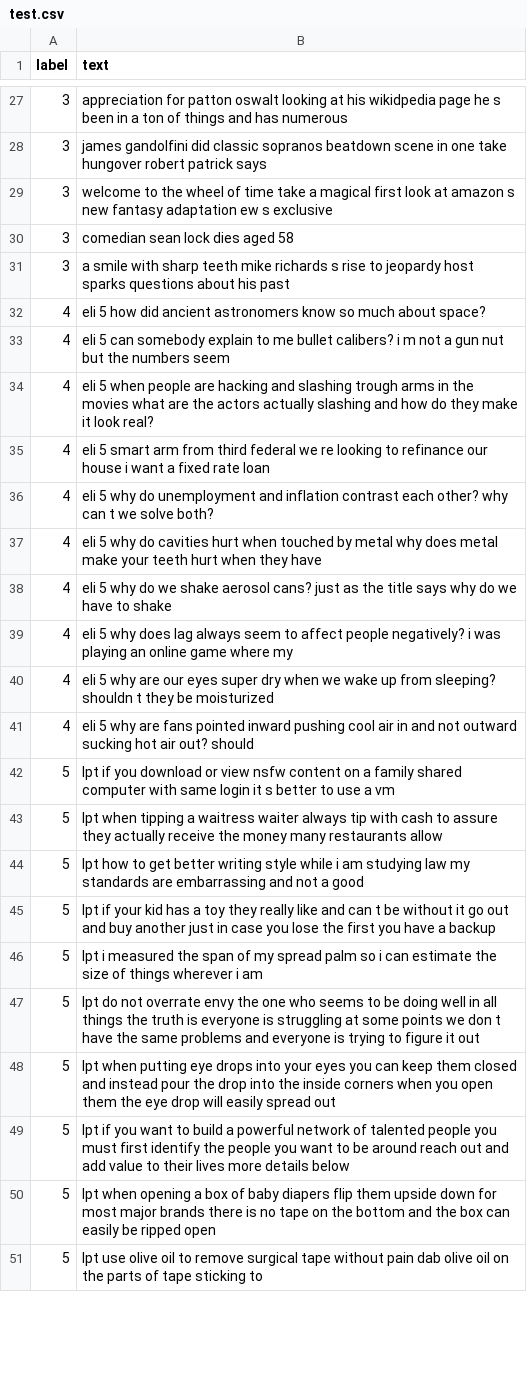
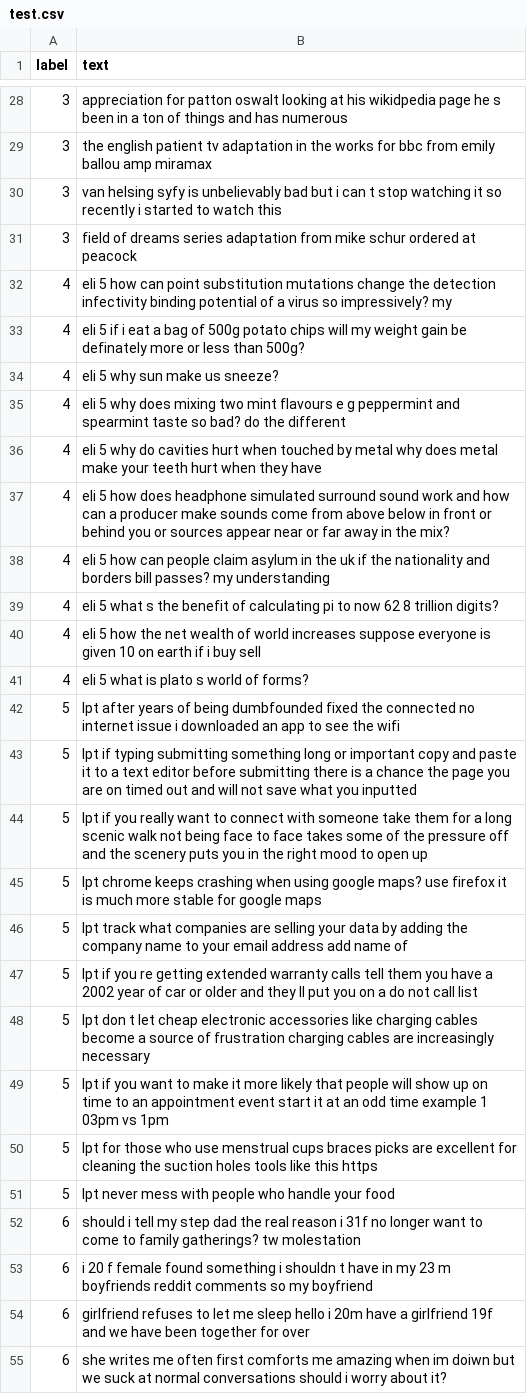
Before and after one commit to hilal-g/Subreddit_Classifier, a CSV file: subreddit/Data/test.csv, drawn as a sheet; only a part is shown, gaps mark what is left out; the diff covers the shown part only.

```diff
--- a/subreddit/Data/test.csv
+++ b/subreddit/Data/test.csv
@@ -27,25 +28,28 @@ label,text
 3,appreciation for patton oswalt looking at his wikidpedia page he s been in a ton of things and has numerous
-3,james gandolfini did classic sopranos beatdown scene in one take hungover robert patrick says
-3,welcome to the wheel of time take a magical first look at amazon s new fantasy adaptation ew s exclusive
-3,comedian sean lock dies aged 58
-3,a smile with sharp teeth mike richards s rise to jeopardy host sparks questions about his past
-4,eli 5 how did ancient astronomers know so much about space?
-4,eli 5 can somebody explain to me bullet calibers? i m not a gun nut but the numbers seem
-4,eli 5 when people are hacking and slashing trough arms in the movies what are the actors actually slashing and how do they make it look real?
-4,eli 5 smart arm from third federal we re looking to refinance our house i want a fixed rate loan
-4,eli 5 why do unemployment and inflation contrast each other? why can t we solve both?
+3,the english patient tv adaptation in the works for bbc from emily ballou amp miramax
+3,van helsing syfy is unbelievably bad but i can t stop watching it so recently i started to watch this
+3,field of dreams series adaptation from mike schur ordered at peacock
+4,eli 5 how can point substitution mutations change the detection infectivity binding potential of a virus so impressively? my
+4,eli 5 if i eat a bag of 500g potato chips will my weight gain be definately more or less than 500g?
+4,eli 5 why sun make us sneeze?
+4,eli 5 why does mixing two mint flavours e g peppermint and spearmint taste so bad? do the different
 4,eli 5 why do cavities hurt when touched by metal why does metal make your teeth hurt when they have
-4,eli 5 why do we shake aerosol cans? just as the title says why do we have to shake
-4,eli 5 why does lag always seem to affect people negatively? i was playing an online game where my
-4,eli 5 why are our eyes super dry when we wake up from sleeping? shouldn t they be moisturized
-4,eli 5 why are fans pointed inward pushing cool air in and not outward sucking hot air out? should
-5,lpt if you download or view nsfw content on a family shared computer with same login it s better to use a vm
-5,lpt when tipping a waitress waiter always tip with cash to assure they actually receive the money many restaurants allow
-5,lpt how to get better writing style while i am studying law my standards are embarrassing and not a good
-5,lpt if your kid has a toy they really like and can t be without it go out and buy another just in case you lose the first you have a backup
-5,lpt i measured the span of my spread palm so i can estimate the size of things wherever i am
-5,lpt do not overrate envy the one who seems to be doing well in all things the truth is everyone is struggling at some points we don t have the same problems and everyone is trying to figure it out
-5,lpt when putting eye drops into your eyes you can keep them closed and instead pour the drop into the inside corners when you open them the eye drop will easily spread out
-5,lpt if you want to build a powerful network of talented people you must first identify the people you want to be around reach out and add value to their lives more details below
-5,lpt when opening a box of baby diapers flip them upside down for most major brands there is no tape on the bottom and the box can easily be ripped open
-5,lpt use olive oil to remove surgical tape without pain dab olive oil on the parts of tape sticking to
+4,eli 5 how does headphone simulated surround sound work and how can a producer make sounds come from above below in front or behind you or sources appear near or far away in the mix?
+4,eli 5 how can people claim asylum in the uk if the nationality and borders bill passes? my understanding
+4,eli 5 what s the benefit of calculating pi to now 62 8 trillion digits?
+4,eli 5 how the net wealth of world increases suppose everyone is given 10 on earth if i buy sell
+4,eli 5 what is plato s world of forms?
+5,lpt after years of being dumbfounded fixed the connected no internet issue i downloaded an app to see the wifi
+5,lpt if typing submitting something long or important copy and paste it to a text editor before submitting there is a chance the page you are on timed out and will not save what you inputted
+5,lpt if you really want to connect with someone take them for a long scenic walk not being face to face takes some of the pressure off and the scenery puts you in the right mood to open up
+5,lpt chrome keeps crashing when using google maps? use firefox it is much more stable for google maps
+5,lpt track what companies are selling your data by adding the company name to your email address add name of
+5,lpt if you re getting extended warranty calls tell them you have a 2002 year of car or older and they ll put you on a do not call list
+5,lpt don t let cheap electronic accessories like charging cables become a source of frustration charging cables are increasingly necessary
+5,lpt if you want to make it more likely that people will show up on time to an appointment event start it at an odd time example 1 03pm vs 1pm
+5,lpt for those who use menstrual cups braces picks are excellent for cleaning the suction holes tools like this https
+5,lpt never mess with people who handle your food
+6,should i tell my step dad the real reason i 31f no longer want to come to family gatherings? tw molestation
+6,i 20 f female found something i shouldn t have in my 23 m boyfriends reddit comments so my boyfriend
+6,girlfriend refuses to let me sleep hello i 20m have a girlfriend 19f and we have been together for over
+6,she writes me often first comforts me amazing when im doiwn but we suck at normal conversations should i worry about it?
```
Also changed, not shown: 12 added rows, 15 removed rows and 54 edited cells elsewhere in this file, subreddit/Data/train.csv, subreddit/Data/valid.csv, 5 other files.
